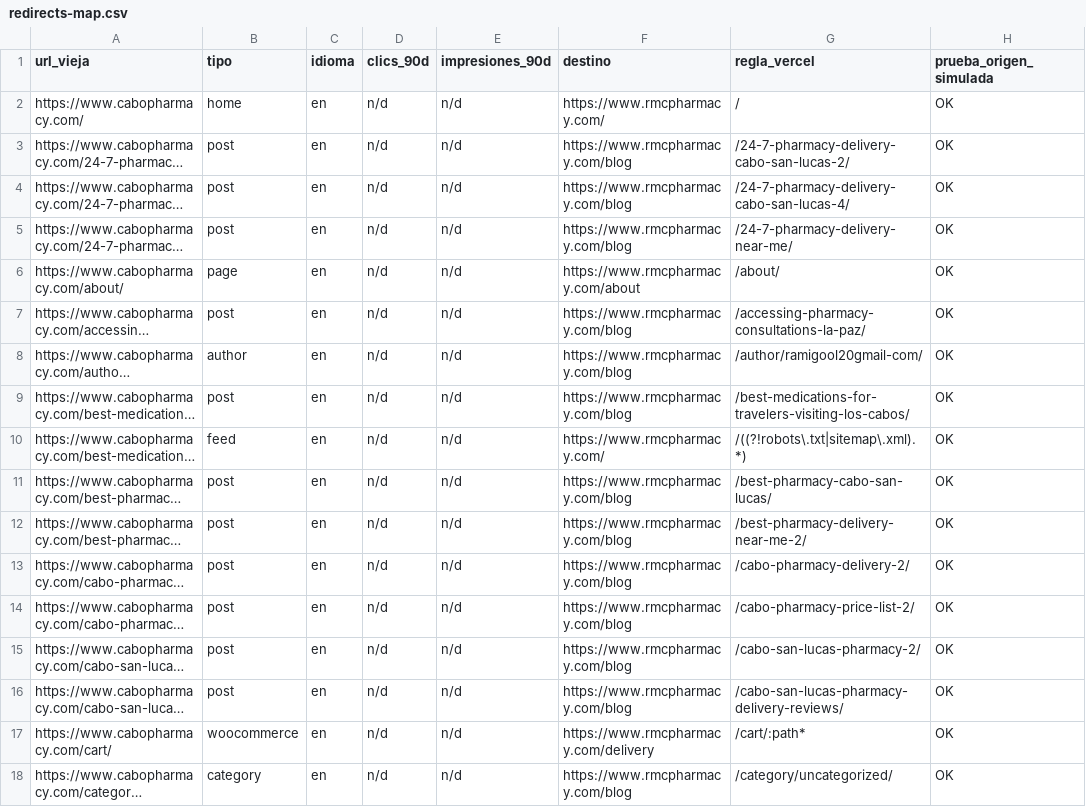
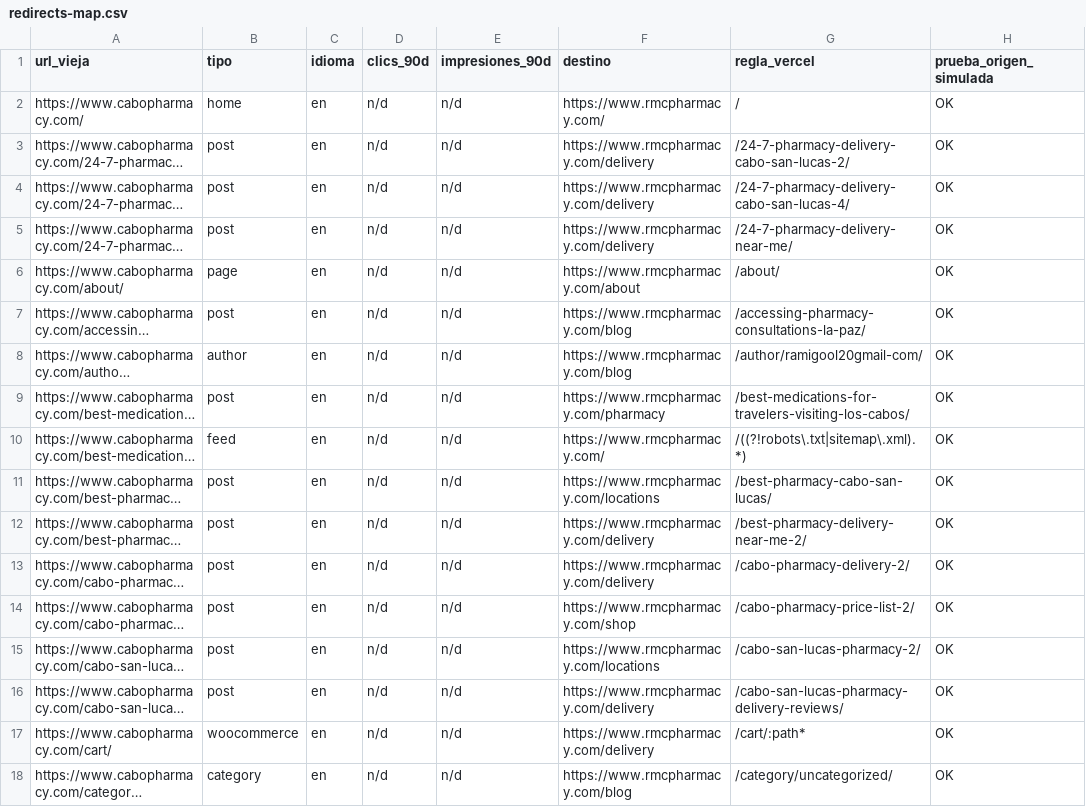
Before and after one commit to pharmacycabo69-max/cabopharmacy, a CSV file: redirects/redirects-map.csv, drawn as a sheet; only a part is shown; long unchanged cells end in …; the diff covers the shown part only; the diff names each change by its address in the sheet, - before the commit and + after, or states it on an @@ line.

```diff
--- a/redirects/redirects-map.csv
+++ b/redirects/redirects-map.csv
-F3:F5 (destino): https://www.rmcpharmacy.com/blog
+F3:F5 (destino): https://www.rmcpharmacy.com/delivery
-F9 (destino): https://www.rmcpharmacy.com/blog
+F9 (destino): https://www.rmcpharmacy.com/pharmacy
-F11 (destino): https://www.rmcpharmacy.com/blog
+F11 (destino): https://www.rmcpharmacy.com/locations
-F12:F13 (destino): https://www.rmcpharmacy.com/blog
+F12:F13 (destino): https://www.rmcpharmacy.com/delivery
-F14 (destino): https://www.rmcpharmacy.com/blog
+F14 (destino): https://www.rmcpharmacy.com/shop
-F15 (destino): https://www.rmcpharmacy.com/blog
+F15 (destino): https://www.rmcpharmacy.com/locations
-F16 (destino): https://www.rmcpharmacy.com/blog
+F16 (destino): https://www.rmcpharmacy.com/delivery
```
Also changed, not shown: 35 edited cells elsewhere in this file, 1 other file.
